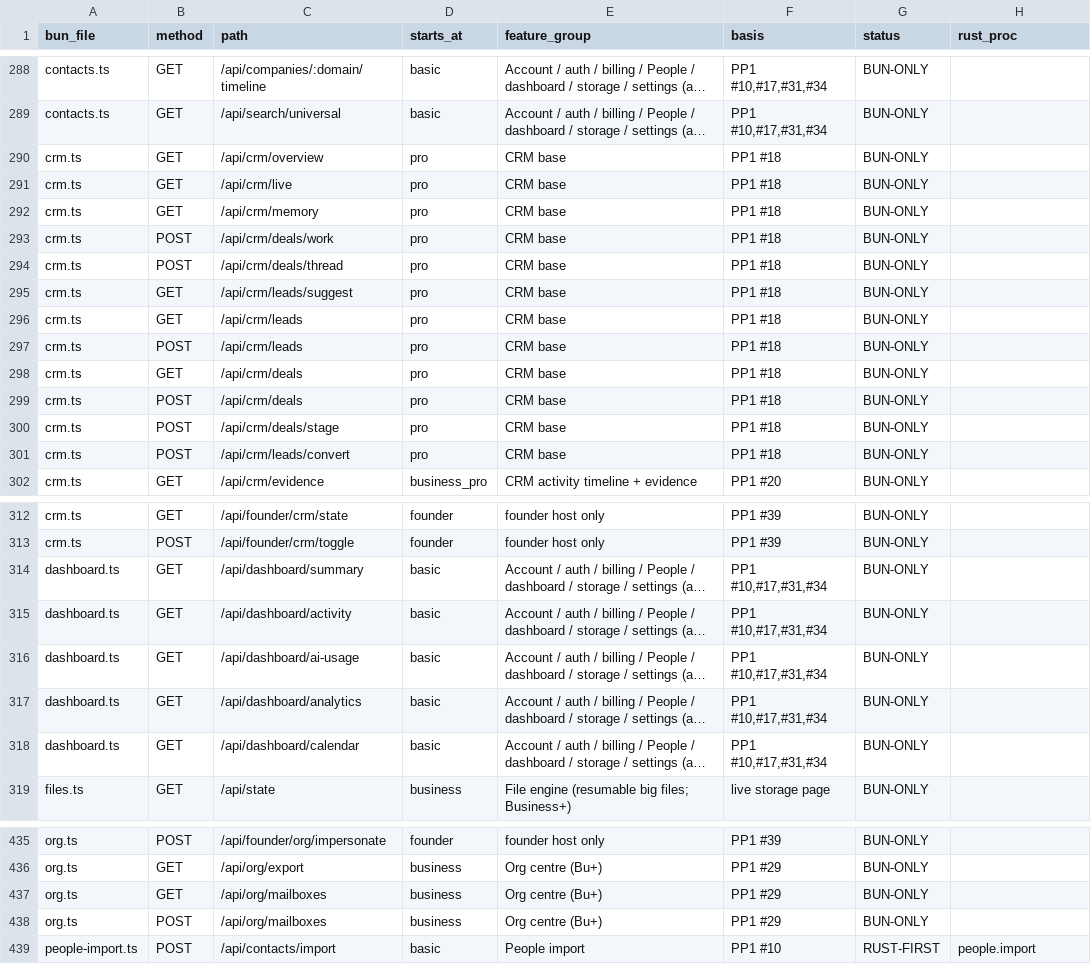
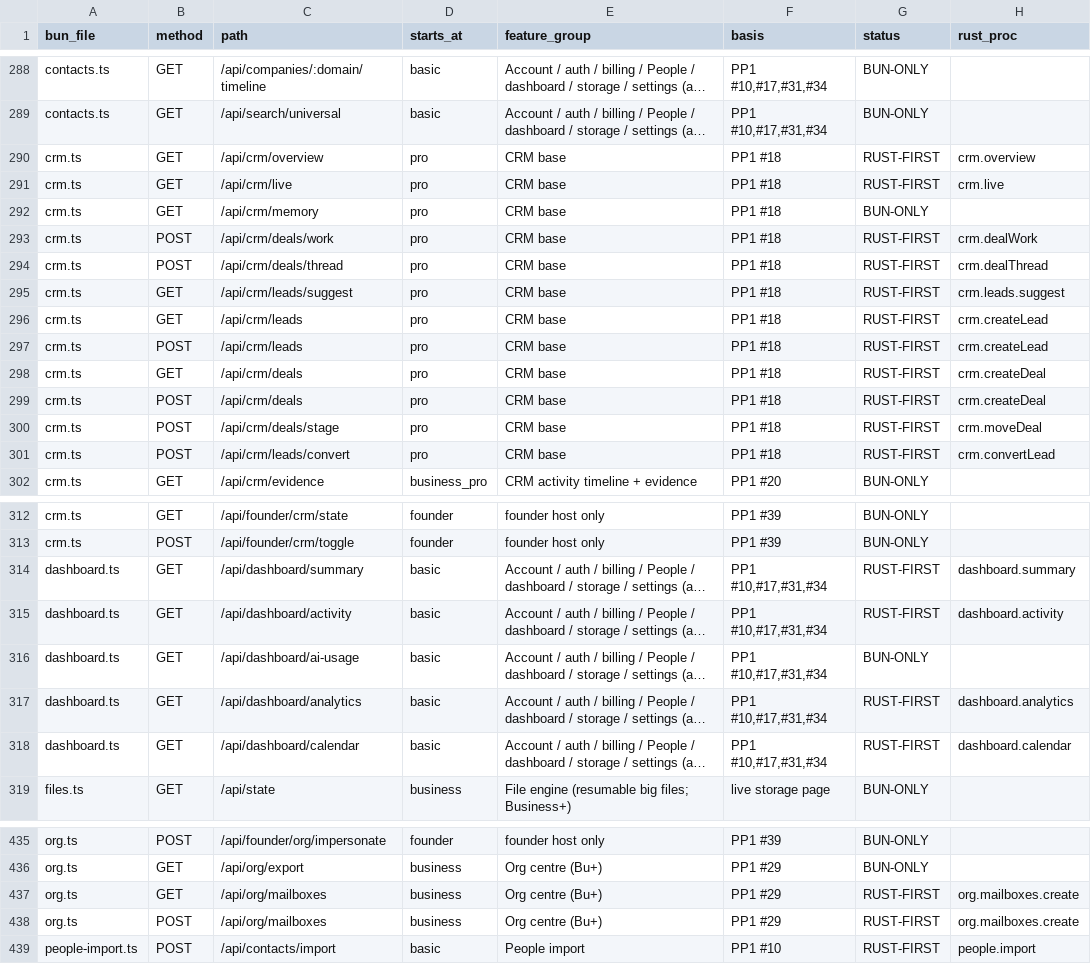
Before and after one commit to naumansherwani/ANEXOMAIL-WORKSPACE, a CSV file: docs/claude/ENDPOINT-PACKAGE-MAP.csv, drawn as a sheet; only a part is shown, gaps mark what is left out; long unchanged cells end in …; the diff covers the shown part only; the diff names each change by its address in the sheet, - before the commit and + after, or states it on an @@ line.

```diff
--- a/docs/claude/ENDPOINT-PACKAGE-MAP.csv
+++ b/docs/claude/ENDPOINT-PACKAGE-MAP.csv
-G290:G291 (status): BUN-ONLY
+G290:G291 (status): RUST-FIRST
-H290 (rust_proc): (empty)
+H290 (rust_proc): crm.overview
-H291 (rust_proc): (empty)
+H291 (rust_proc): crm.live
-G293:G301 (status): BUN-ONLY
+G293:G301 (status): RUST-FIRST
-H293 (rust_proc): (empty)
+H293 (rust_proc): crm.dealWork
-H294 (rust_proc): (empty)
+H294 (rust_proc): crm.dealThread
-H295 (rust_proc): (empty)
+H295 (rust_proc): crm.leads.suggest
-H296:H297 (rust_proc): (empty)
+H296:H297 (rust_proc): crm.createLead
-H298:H299 (rust_proc): (empty)
+H298:H299 (rust_proc): crm.createDeal
-H300 (rust_proc): (empty)
+H300 (rust_proc): crm.moveDeal
-H301 (rust_proc): (empty)
+H301 (rust_proc): crm.convertLead
-G314:G315 (status): BUN-ONLY
+G314:G315 (status): RUST-FIRST
-H314 (rust_proc): (empty)
+H314 (rust_proc): dashboard.summary
-H315 (rust_proc): (empty)
+H315 (rust_proc): dashboard.activity
-G317:G318 (status): BUN-ONLY
+G317:G318 (status): RUST-FIRST
-H317 (rust_proc): (empty)
+H317 (rust_proc): dashboard.analytics
-H318 (rust_proc): (empty)
+H318 (rust_proc): dashboard.calendar
-G437:G438 (status): BUN-ONLY
+G437:G438 (status): RUST-FIRST
-H437:H438 (rust_proc): (empty)
+H437:H438 (rust_proc): org.mailboxes.create
```
Also changed, not shown: 4 edited cells elsewhere in this file, docs/claude/ENDPOINT-MIGRATION-24OCT.csv, 16 other files.
